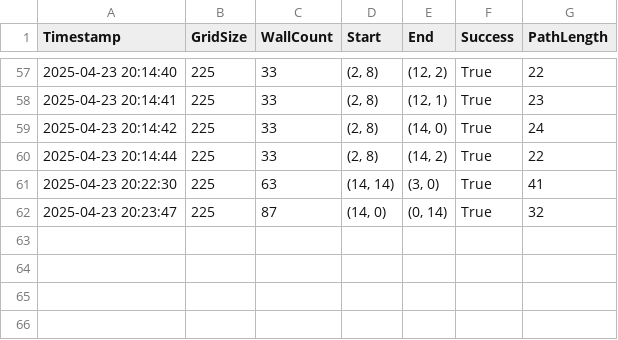
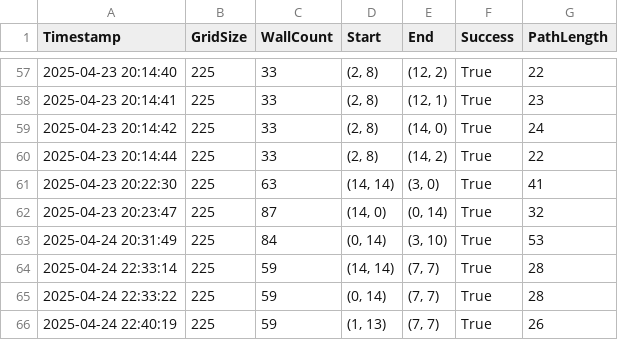
Before and after one commit to Pablo24z/Lookahead-Simulation, a CSV file: data/Metrics_Log.csv, drawn as a sheet; only a part is shown, gaps mark what is left out.

Commit message:
Improved Noise_level by adding Noise_Factor in order to show clear differences when the original data is noise/unclean

```diff
--- a/data/Metrics_Log.csv
+++ b/data/Metrics_Log.csv
@@ -62 +62,5 @@ Timestamp, GridSize, WallCount, Start, End, Success, PathLength
 2025-04-23 20:23:47,225,87,"(14, 0)","(0, 14)",True,32
+2025-04-24 20:31:49,225,84,"(0, 14)","(3, 10)",True,53
+2025-04-24 22:33:14,225,59,"(14, 14)","(7, 7)",True,28
+2025-04-24 22:33:22,225,59,"(0, 14)","(7, 7)",True,28
+2025-04-24 22:40:19,225,59,"(1, 13)","(7, 7)",True,26
```
Also changed, not shown: 2 other files.
